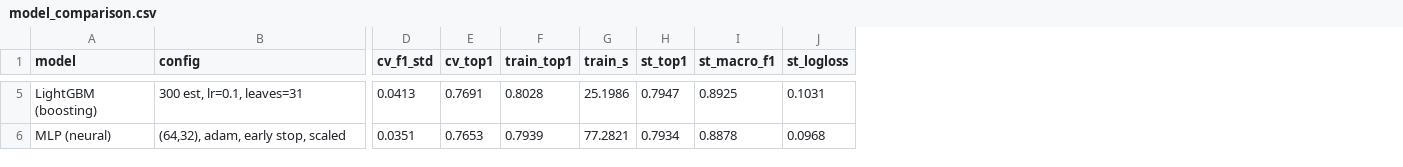
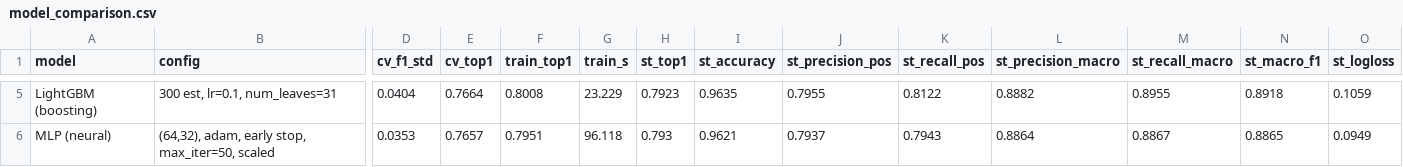
Before and after one commit to Tarungowdap/ML_HACKATHON, a CSV file: results/model_comparison.csv, drawn as a sheet; only a part is shown, gaps mark what is left out; addresses are those after the commit; the diff covers the shown part only; the diff names each change by its address in the sheet, - before the commit and + after, or states it on an @@ line.

Commit message:
P2: model comparison, Optuna tuning, final tuned LightGBM

```diff
--- a/results/model_comparison.csv
+++ b/results/model_comparison.csv
+column I (st_accuracy), rows 5-6: 0.9635 | 0.9621
+column J (st_precision_pos), rows 5-6: 0.7955 | 0.7937
+column K (st_recall_pos), rows 5-6: 0.8122 | 0.7943
+column L (st_precision_macro), rows 5-6: 0.8882 | 0.8864
+column M (st_recall_macro), rows 5-6: 0.8955 | 0.8867
-B5 (config): 300 est, lr=0.1, leaves=31
+B5 (config): 300 est, lr=0.1, num_leaves=31
-D5 (cv_f1_std): 0.0413
+D5 (cv_f1_std): 0.0404
-E5 (cv_top1): 0.7691
+E5 (cv_top1): 0.7664
-F5 (train_top1): 0.8028
+F5 (train_top1): 0.8008
-G5 (train_s): 25.1986
+G5 (train_s): 23.229
-H5 (st_top1): 0.7947
+H5 (st_top1): 0.7923
-N5 (st_macro_f1): 0.8925
+N5 (st_macro_f1): 0.8918
-O5 (st_logloss): 0.1031
+O5 (st_logloss): 0.1059
-B6 (config): (64,32), adam, early stop, scaled
+B6 (config): (64,32), adam, early stop, max_iter=50, scaled
-D6 (cv_f1_std): 0.0351
+D6 (cv_f1_std): 0.0353
-E6 (cv_top1): 0.7653
+E6 (cv_top1): 0.7657
-F6 (train_top1): 0.7939
+F6 (train_top1): 0.7951
-G6 (train_s): 77.2821
+G6 (train_s): 96.118
-H6 (st_top1): 0.7934
+H6 (st_top1): 0.793
-N6 (st_macro_f1): 0.8878
+N6 (st_macro_f1): 0.8865
-O6 (st_logloss): 0.0968
+O6 (st_logloss): 0.0949
```
Also changed, not shown: 27 edited cells elsewhere in this file, results/optuna_trials.csv, 11 other files.
